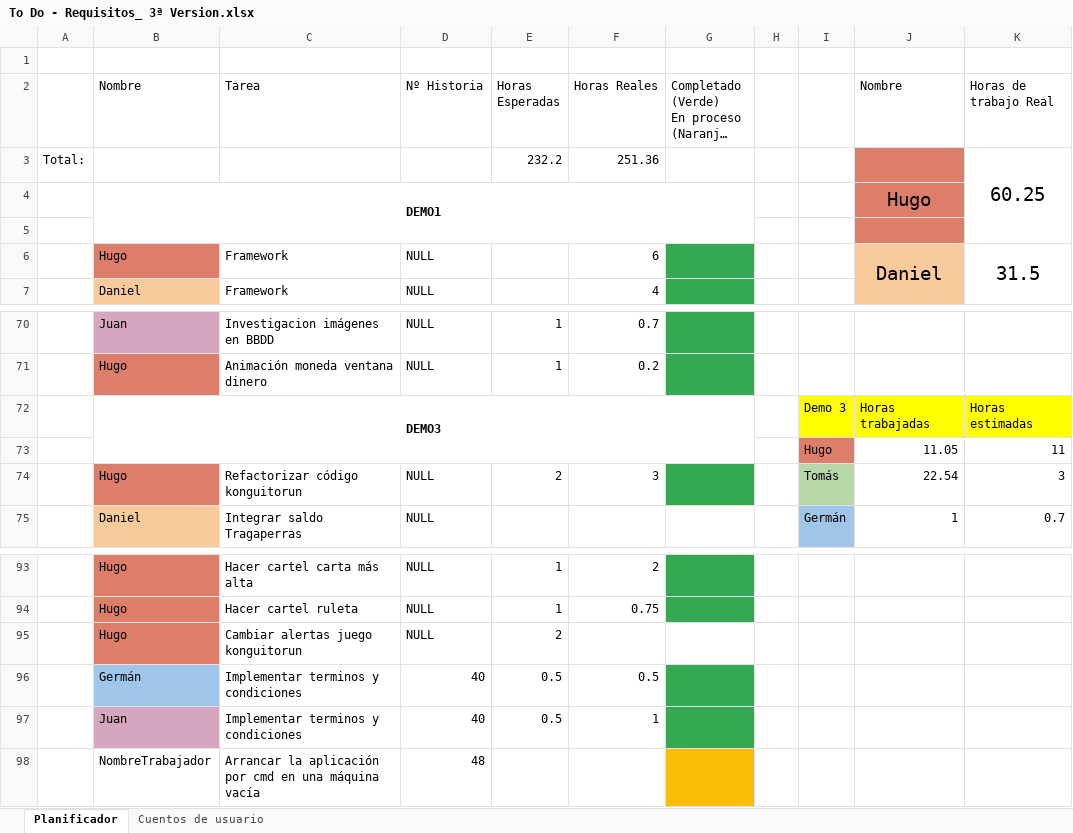
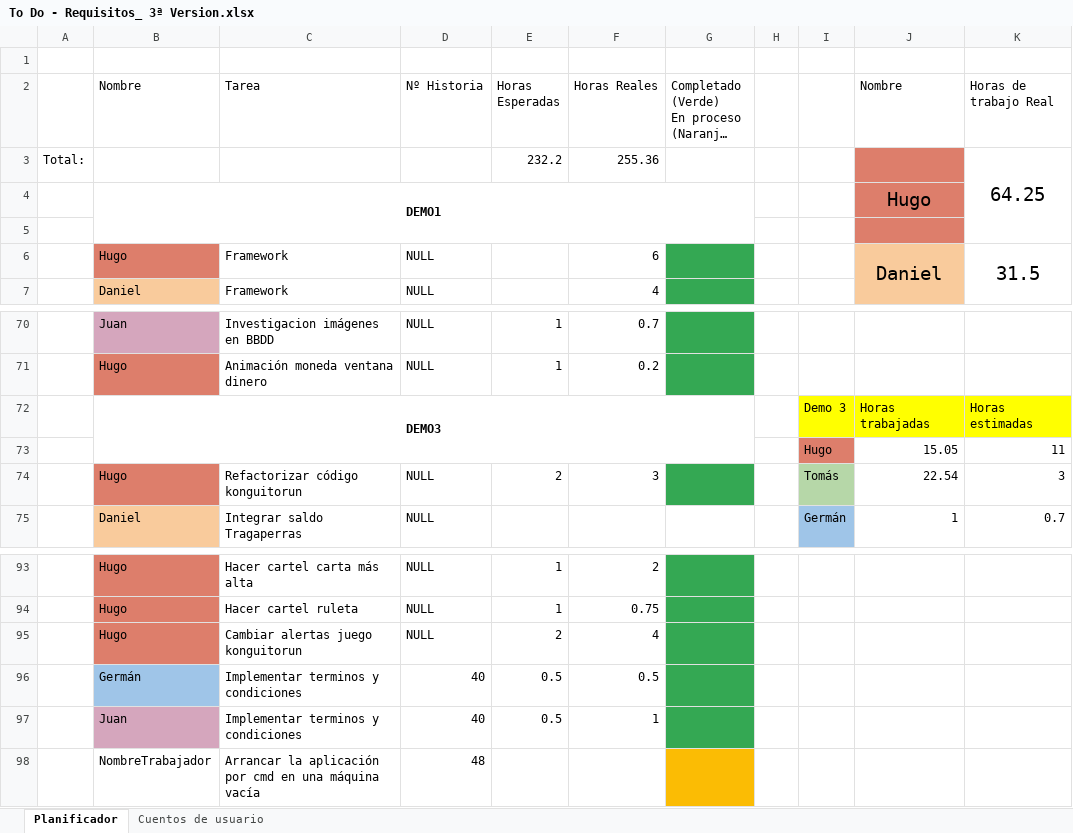
Before and after one commit to DonJuanFederico/Konguitos_Casino, an Excel workbook: Documentación/To Do - Requisitos_ 3ª Version.xlsx, sheet Planificador, drawn as a sheet; only a part is shown, gaps mark what is left out; long unchanged cells end in …; values as stored, in another font and other column widths than the file's, no borders; charts and pictures not drawn; the diff names each change by its address in the sheet, - before the commit and + after, or states it on an @@ line.

```diff
--- a/Documentación/To Do - Requisitos_ 3ª Version.xlsx (sheet Planificador)
+++ b/Documentación/To Do - Requisitos_ 3ª Version.xlsx (sheet Planificador)
-F3 (Horas Reales): 251.36
+F3 (Horas Reales): 255.36
-K3 (Horas de trabajo Real): 60.25
+K3 (Horas de trabajo Real): 64.25
-J73 (Nombre): 11.05
+J73 (Nombre): 15.05
-F95 (Horas Reales): (empty)
+F95 (Horas Reales): 4
-G95 fill: none
+G95 fill: #34A853
```
Also changed, not shown: 9 other files.
